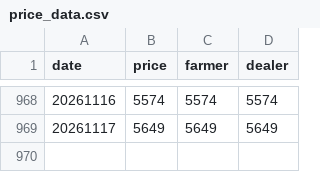
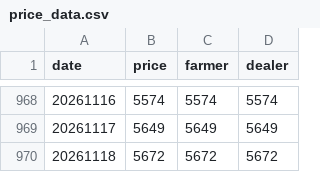
Before and after one commit to yslee031216-dot/pork-price, a CSV file: price_data.csv, drawn as a sheet; only a part is shown, gaps mark what is left out.

```diff
--- a/price_data.csv
+++ b/price_data.csv
@@ -969 +969,2 @@
 20261117,5649,5649,5649
+20261118,5672,5672,5672
```
Also changed, not shown: 1 other file.
